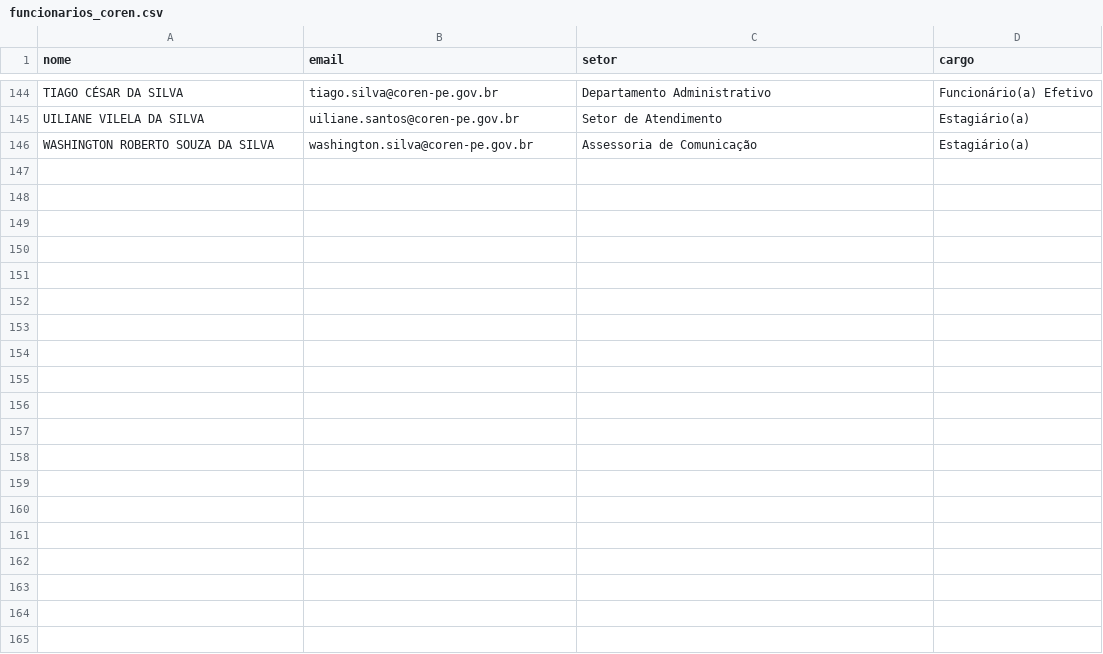
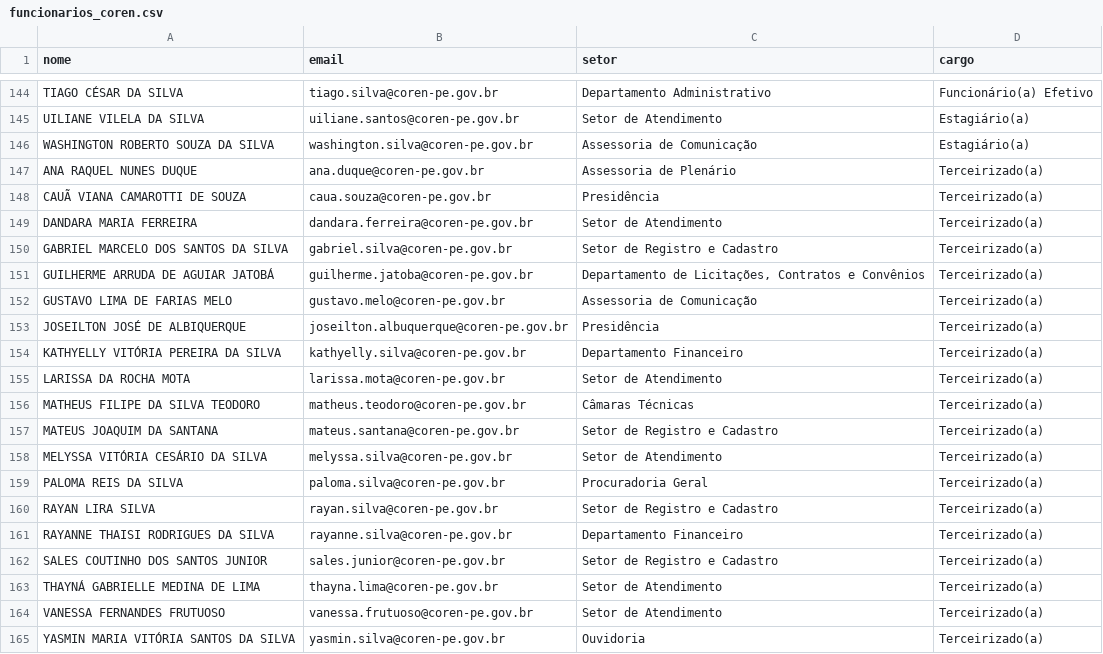
Before and after one commit to ASPLAQ-commits/projeto-ASPLAQ, a CSV file: funcionarios_coren.csv, drawn as a sheet; only a part is shown, gaps mark what is left out.

```diff
--- a/funcionarios_coren.csv
+++ b/funcionarios_coren.csv
@@ -146 +146,20 @@ UILIANE VILELA DA SILVA;uiliane.santos@coren-pe.gov.br;Setor de Atendimento;Esta
 WASHINGTON ROBERTO SOUZA DA SILVA;washington.silva@coren-pe.gov.br;Assessoria de Comunicação;Estagiário(a)
+ANA RAQUEL NUNES DUQUE;ana.duque@coren-pe.gov.br;Assessoria de Plenário;Terceirizado(a)
+CAUÃ VIANA CAMAROTTI DE SOUZA;caua.souza@coren-pe.gov.br;Presidência ;Terceirizado(a)
+DANDARA MARIA FERREIRA ;dandara.ferreira@coren-pe.gov.br;Setor de Atendimento;Terceirizado(a)
+GABRIEL MARCELO DOS SANTOS DA SILVA;gabriel.silva@coren-pe.gov.br;Setor de Registro e Cadastro;Terceirizado(a)
+GUILHERME ARRUDA DE AGUIAR JATOBÁ;guilherme.jatoba@coren-pe.gov.br;Departamento de Licitações, Contratos e Convênios;Terceirizado(a)
+GUSTAVO LIMA DE FARIAS MELO;gustavo.melo@coren-pe.gov.br;Assessoria de Comunicação ;Terceirizado(a)
+JOSEILTON JOSÉ DE ALBIQUERQUE;joseilton.albuquerque@coren-pe.gov.br;Presidência;Terceirizado(a)
+KATHYELLY VITÓRIA PEREIRA DA SILVA;kathyelly.silva@coren-pe.gov.br;Departamento Financeiro;Terceirizado(a)
+LARISSA DA ROCHA MOTA;larissa.mota@coren-pe.gov.br;Setor de Atendimento;Terceirizado(a)
+MATHEUS FILIPE DA SILVA TEODORO;matheus.teodoro@coren-pe.gov.br;Câmaras Técnicas ;Terceirizado(a)
+MATEUS JOAQUIM DA SANTANA;mateus.santana@coren-pe.gov.br;Setor de Registro e Cadastro;Terceirizado(a)
+MELYSSA VITÓRIA CESÁRIO DA SILVA;melyssa.silva@coren-pe.gov.br;Setor de Atendimento;Terceirizado(a)
+PALOMA REIS DA SILVA;paloma.silva@coren-pe.gov.br;Procuradoria Geral;Terceirizado(a)
+RAYAN LIRA SILVA;rayan.silva@coren-pe.gov.br;Setor de Registro e Cadastro;Terceirizado(a)
+RAYANNE THAISI RODRIGUES DA SILVA;rayanne.silva@coren-pe.gov.br;Departamento Financeiro;Terceirizado(a)
+SALES COUTINHO DOS SANTOS JUNIOR;sales.junior@coren-pe.gov.br;Setor de Registro e Cadastro;Terceirizado(a)
+THAYNÁ GABRIELLE MEDINA DE LIMA;thayna.lima@coren-pe.gov.br;Setor de Atendimento;Terceirizado(a)
+VANESSA FERNANDES FRUTUOSO;vanessa.frutuoso@coren-pe.gov.br;Setor de Atendimento;Terceirizado(a)
+YASMIN MARIA VITÓRIA SANTOS DA SILVA;yasmin.silva@coren-pe.gov.br;Ouvidoria;Terceirizado(a)
```
Also changed, not shown: 4 other files.
